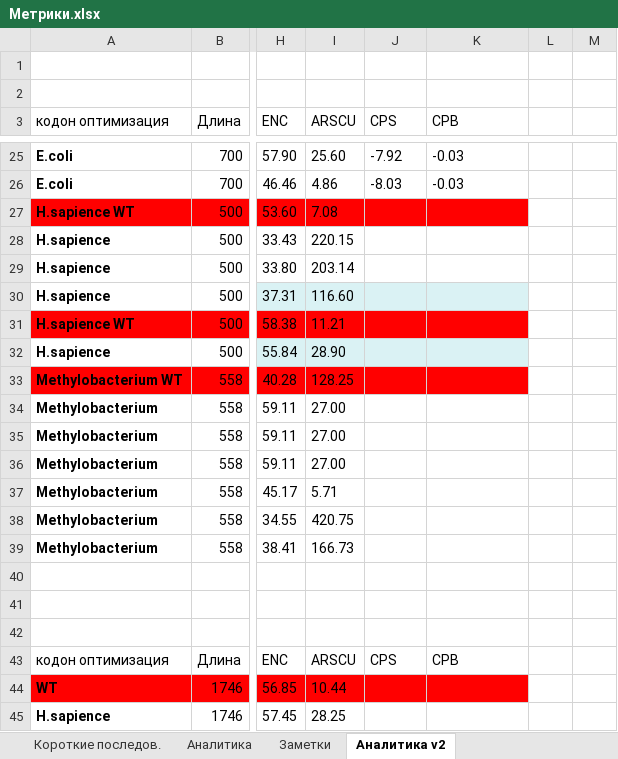
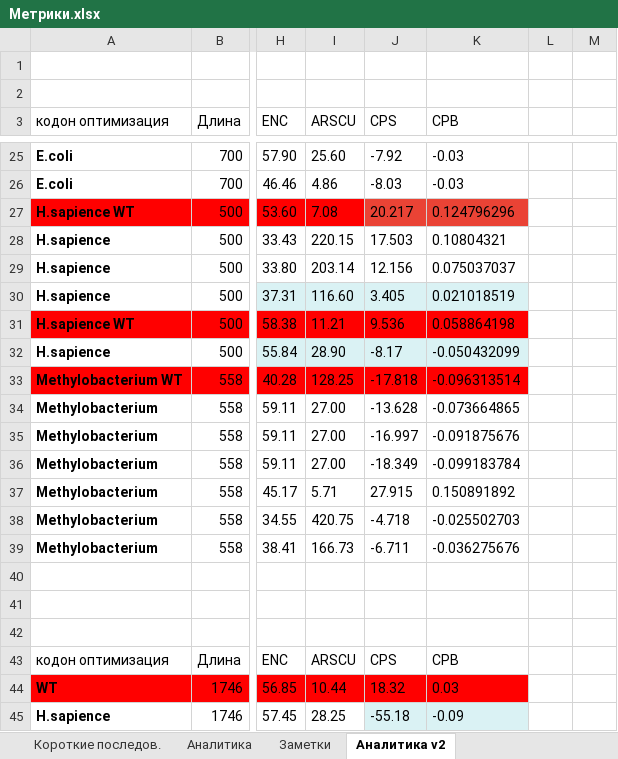
Before and after one commit to paiksonn/codon-optimization, an Excel workbook: Метрики.xlsx, sheet Аналитика v2, drawn as a sheet; only a part is shown, gaps mark what is left out; values as stored, in another font and other column widths than the file's, no borders; charts and pictures not drawn; the diff covers the shown part only; the diff names each change by its address in the sheet, - before the commit and + after, or states it on an @@ line.

Commit message:
Add files via upload

```diff
--- a/Метрики.xlsx (sheet Аналитика v2)
+++ b/Метрики.xlsx (sheet Аналитика v2)
-J27 (CPS): (empty)
+J27 (CPS): 20.217
-J27:K27 fill: #FF0000
+J27:K27 fill: #EA4335
-K27 (CPB): (empty)
+K27 (CPB): 0.124796296
-J28 (CPS): (empty)
+J28 (CPS): 17.503
-K28 (CPB): (empty)
+K28 (CPB): 0.10804321
-J29 (CPS): (empty)
+J29 (CPS): 12.156
-K29 (CPB): (empty)
+K29 (CPB): 0.075037037
-J30 (CPS): (empty)
+J30 (CPS): 3.405
-K30 (CPB): (empty)
+K30 (CPB): 0.021018519
-J31 (CPS): (empty)
+J31 (CPS): 9.536
-K31 (CPB): (empty)
+K31 (CPB): 0.058864198
-J32 (CPS): (empty)
+J32 (CPS): -8.17
-K32 (CPB): (empty)
+K32 (CPB): -0.050432099
-J33 (CPS): (empty)
+J33 (CPS): -17.818
-K33 (CPB): (empty)
+K33 (CPB): -0.096313514
-J34 (CPS): (empty)
+J34 (CPS): -13.628
-K34 (CPB): (empty)
+K34 (CPB): -0.073664865
-J35 (CPS): (empty)
+J35 (CPS): -16.997
-K35 (CPB): (empty)
+K35 (CPB): -0.091875676
-J36 (CPS): (empty)
+J36 (CPS): -18.349
-K36 (CPB): (empty)
+K36 (CPB): -0.099183784
-J37 (CPS): (empty)
+J37 (CPS): 27.915
-K37 (CPB): (empty)
+K37 (CPB): 0.150891892
-J38 (CPS): (empty)
+J38 (CPS): -4.718
-K38 (CPB): (empty)
+K38 (CPB): -0.025502703
-J39 (CPS): (empty)
+J39 (CPS): -6.711
-K39 (CPB): (empty)
+K39 (CPB): -0.036275676
-J44 (CPS): (empty)
+J44 (CPS): 18.32
-K44 (CPB): (empty)
+K44 (CPB): 0.03
-J45 (CPS): (empty)
+J45 (CPS): -55.18
-J45:K45 fill: none
+J45:K45 fill: #DAF2F4
-K45 (CPB): (empty)
+K45 (CPB): -0.09
```
Also changed, not shown: 34 edited cells and cell formats elsewhere in this sheet, other sheet tabs, charts or pictures.
